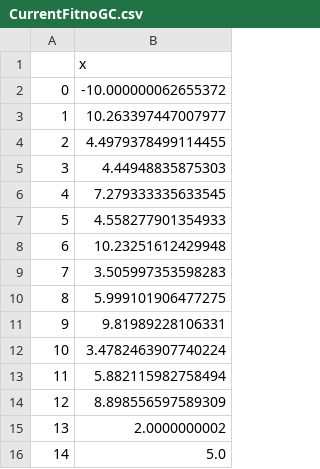
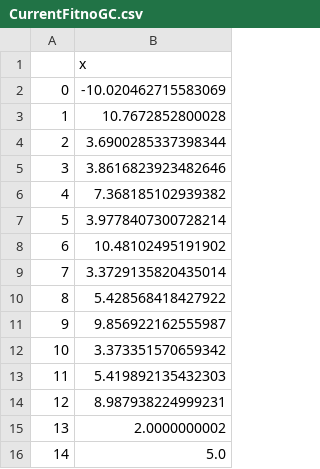
Before and after one commit to meyer-lab/IL4-model, a CSV file: src/data/CurrentFitnoGC.csv, drawn as a sheet.

```diff
--- a/src/data/CurrentFitnoGC.csv
+++ b/src/data/CurrentFitnoGC.csv
@@ -1,15 +1,15 @@
 ,x
-0,-10.000000062655372
-1,10.263397447007977
-2,4.4979378499114455
-3,4.44948835875303
-4,7.279333335633545
-5,4.558277901354933
-6,10.23251612429948
-7,3.505997353598283
-8,5.999101906477275
-9,9.81989228106331
-10,3.4782463907740224
-11,5.882115982758494
-12,8.898556597589309
+0,-10.020462715583069
+1,10.7672852800028
+2,3.6900285337398344
+3,3.8616823923482646
+4,7.368185102939382
+5,3.9778407300728214
+6,10.48102495191902
+7,3.3729135820435014
+8,5.428568418427922
+9,9.856922162555987
+10,3.373351570659342
+11,5.419892135432303
+12,8.987938224999231
 13,2.0000000002
```
Also changed, not shown: 4 other files.
